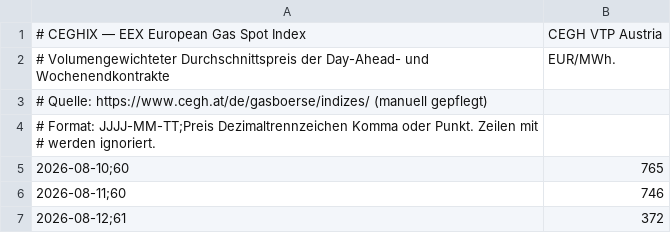
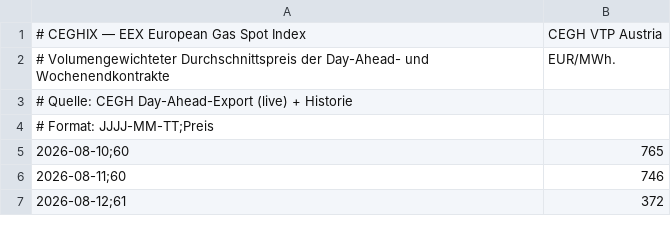
Before and after one commit to olikep/spotpreis-monitor, a CSV file: data/ceghix.csv, drawn as a sheet.

```diff
--- a/data/ceghix.csv
+++ b/data/ceghix.csv
@@ -2,4 +2,4 @@
 # Volumengewichteter Durchschnittspreis der Day-Ahead- und Wochenendkontrakte, EUR/MWh.
-# Quelle: https://www.cegh.at/de/gasboerse/indizes/  (manuell gepflegt)
-# Format: JJJJ-MM-TT;Preis    Dezimaltrennzeichen Komma oder Punkt. Zeilen mit # werden ignoriert.
+# Quelle: CEGH Day-Ahead-Export (live) + Historie
+# Format: JJJJ-MM-TT;Preis
 2026-08-10;60,765
```
Also changed, not shown: docs/data/ceghix.csv, 5 other files.
